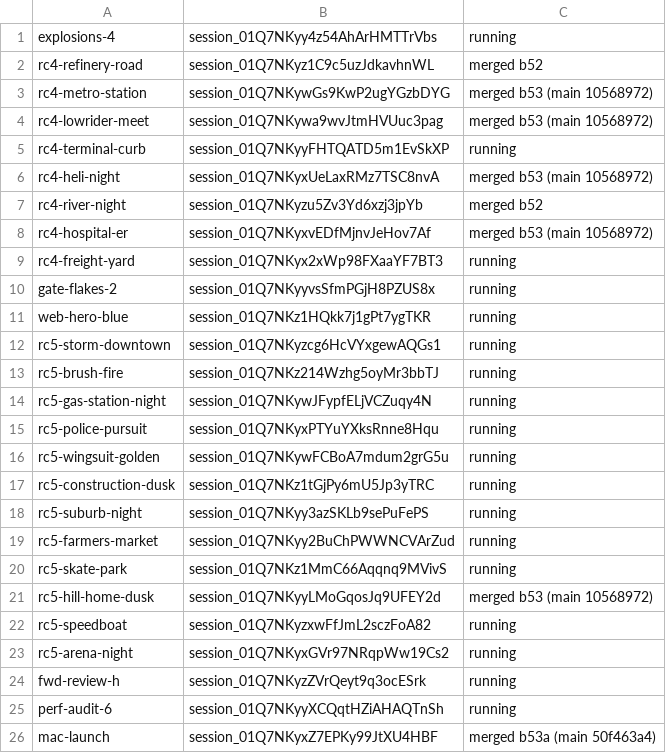
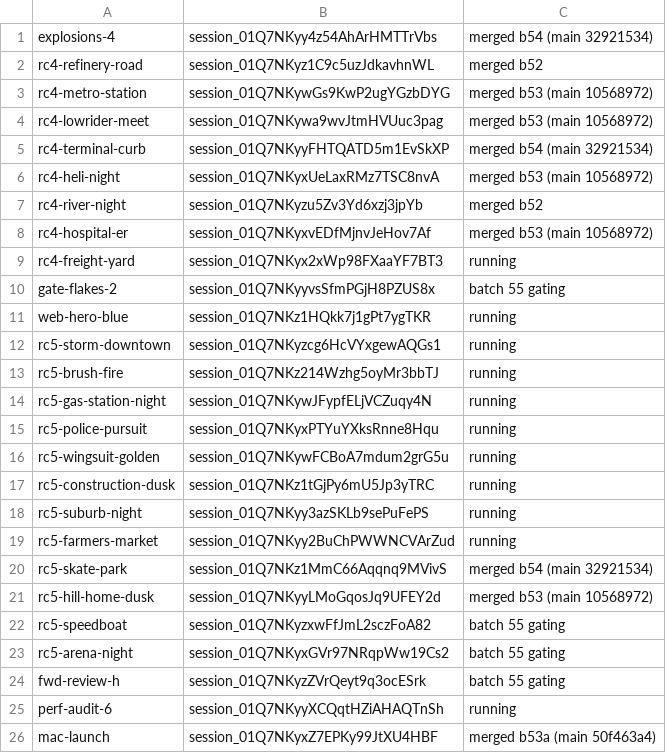
Before and after one commit to ashalluf/rando-game, a TSV file: sessions_w8.tsv, drawn as a sheet.

```diff
--- a/sessions_w8.tsv
+++ b/sessions_w8.tsv
@@ -1,2 +1,2 @@
-explosions-4	session_01Q7NKyy4z54AhArHMTTrVbs	running
+explosions-4	session_01Q7NKyy4z54AhArHMTTrVbs	merged b54 (main 32921534)
 rc4-refinery-road	session_01Q7NKyz1C9c5uzJdkavhnWL	merged b52
@@ -4,3 +4,3 @@ rc4-metro-station	session_01Q7NKywGs9KwP2ugYGzbDYG	merged b53 (main 10568972)
 rc4-lowrider-meet	session_01Q7NKywa9wvJtmHVUuc3pag	merged b53 (main 10568972)
-rc4-terminal-curb	session_01Q7NKyyFHTQATD5m1EvSkXP	running
+rc4-terminal-curb	session_01Q7NKyyFHTQATD5m1EvSkXP	merged b54 (main 32921534)
 rc4-heli-night	session_01Q7NKyxUeLaxRMz7TSC8nvA	merged b53 (main 10568972)
@@ -9,3 +9,3 @@ rc4-hospital-er	session_01Q7NKyxvEDfMjnvJeHov7Af	merged b53 (main 10568972)
 rc4-freight-yard	session_01Q7NKyx2xWp98FXaaYF7BT3	running
-gate-flakes-2	session_01Q7NKyyvsSfmPGjH8PZUS8x	running
+gate-flakes-2	session_01Q7NKyyvsSfmPGjH8PZUS8x	batch 55 gating
 web-hero-blue	session_01Q7NKz1HQkk7j1gPt7ygTKR	running
@@ -19,7 +19,7 @@ rc5-suburb-night	session_01Q7NKyy3azSKLb9sePuFePS	running
 rc5-farmers-market	session_01Q7NKyy2BuChPWWNCVArZud	running
-rc5-skate-park	session_01Q7NKz1MmC66Aqqnq9MVivS	running
+rc5-skate-park	session_01Q7NKz1MmC66Aqqnq9MVivS	merged b54 (main 32921534)
 rc5-hill-home-dusk	session_01Q7NKyyLMoGqosJq9UFEY2d	merged b53 (main 10568972)
-rc5-speedboat	session_01Q7NKyzxwFfJmL2sczFoA82	running
-rc5-arena-night	session_01Q7NKyxGVr97NRqpWw19Cs2	running
-fwd-review-h	session_01Q7NKyzZVrQeyt9q3ocESrk	running
+rc5-speedboat	session_01Q7NKyzxwFfJmL2sczFoA82	batch 55 gating
+rc5-arena-night	session_01Q7NKyxGVr97NRqpWw19Cs2	batch 55 gating
+fwd-review-h	session_01Q7NKyzZVrQeyt9q3ocESrk	batch 55 gating
 perf-audit-6	session_01Q7NKyyXCQqtHZiAHAQTnSh	running
```
